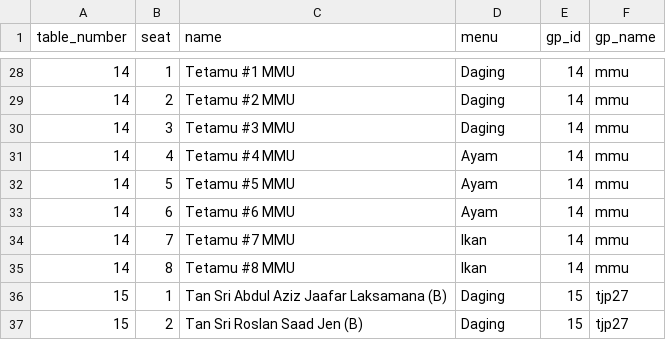
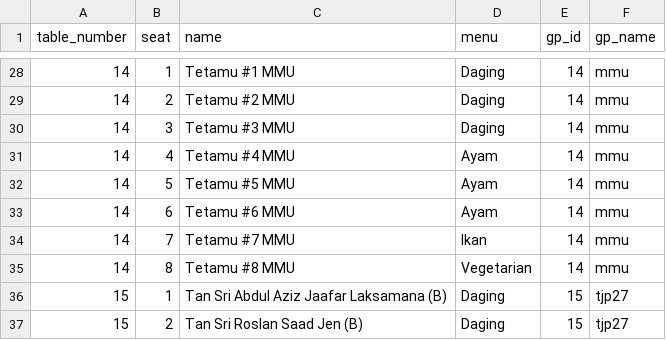
Before and after one commit to hamdanyc/mmmr, a CSV file: guest_seat.csv, drawn as a sheet; only a part is shown, gaps mark what is left out; the diff names each change by its address in the sheet, - before the commit and + after, or states it on an @@ line.

Commit message:
Add files via upload

```diff
--- a/guest_seat.csv
+++ b/guest_seat.csv
-D35 (menu): Ikan
+D35 (menu): Vegetarian
```
